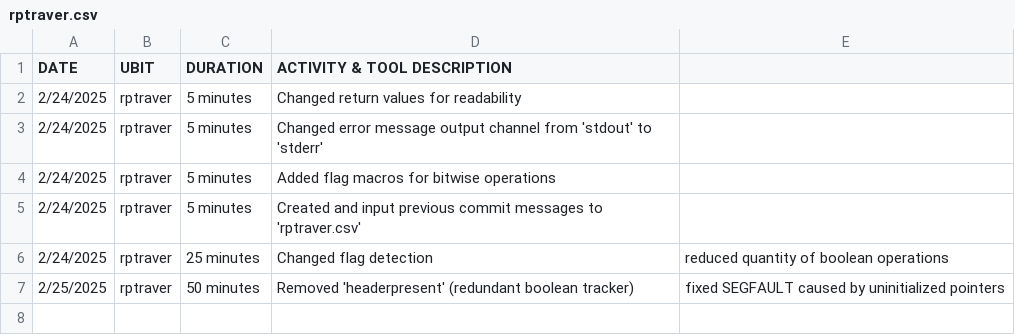
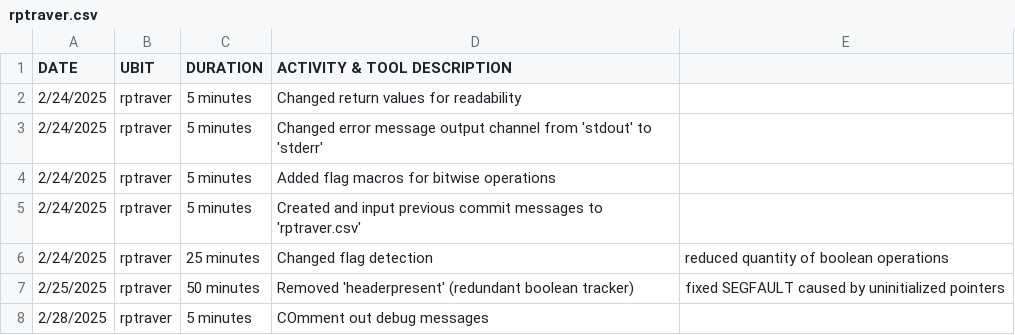
Before and after one commit to RayhanRashid/CSE306-PRE-Process-Project, a CSV file: rptraver.csv, drawn as a sheet.

Commit message:
Remove debug messages

```diff
--- a/rptraver.csv
+++ b/rptraver.csv
@@ -7 +7,2 @@ DATE,UBIT,DURATION,ACTIVITY & TOOL DESCRIPTION
 2/25/2025,rptraver,50 minutes,Removed 'headerpresent' (redundant boolean tracker), fixed SEGFAULT caused by uninitialized pointers
+2/28/2025,rptraver,5 minutes,COmment out debug messages
```
Also changed, not shown: 1 other file.
